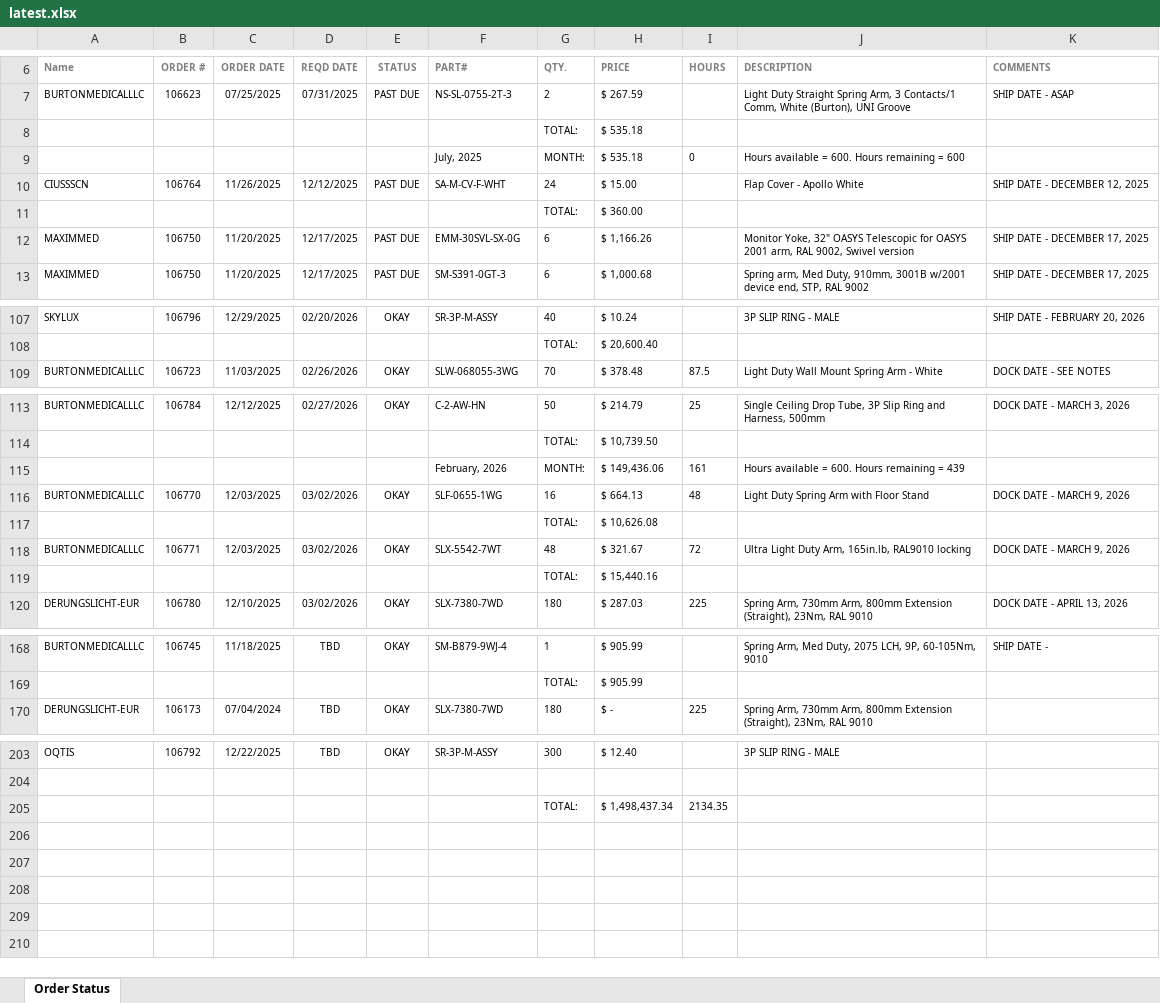
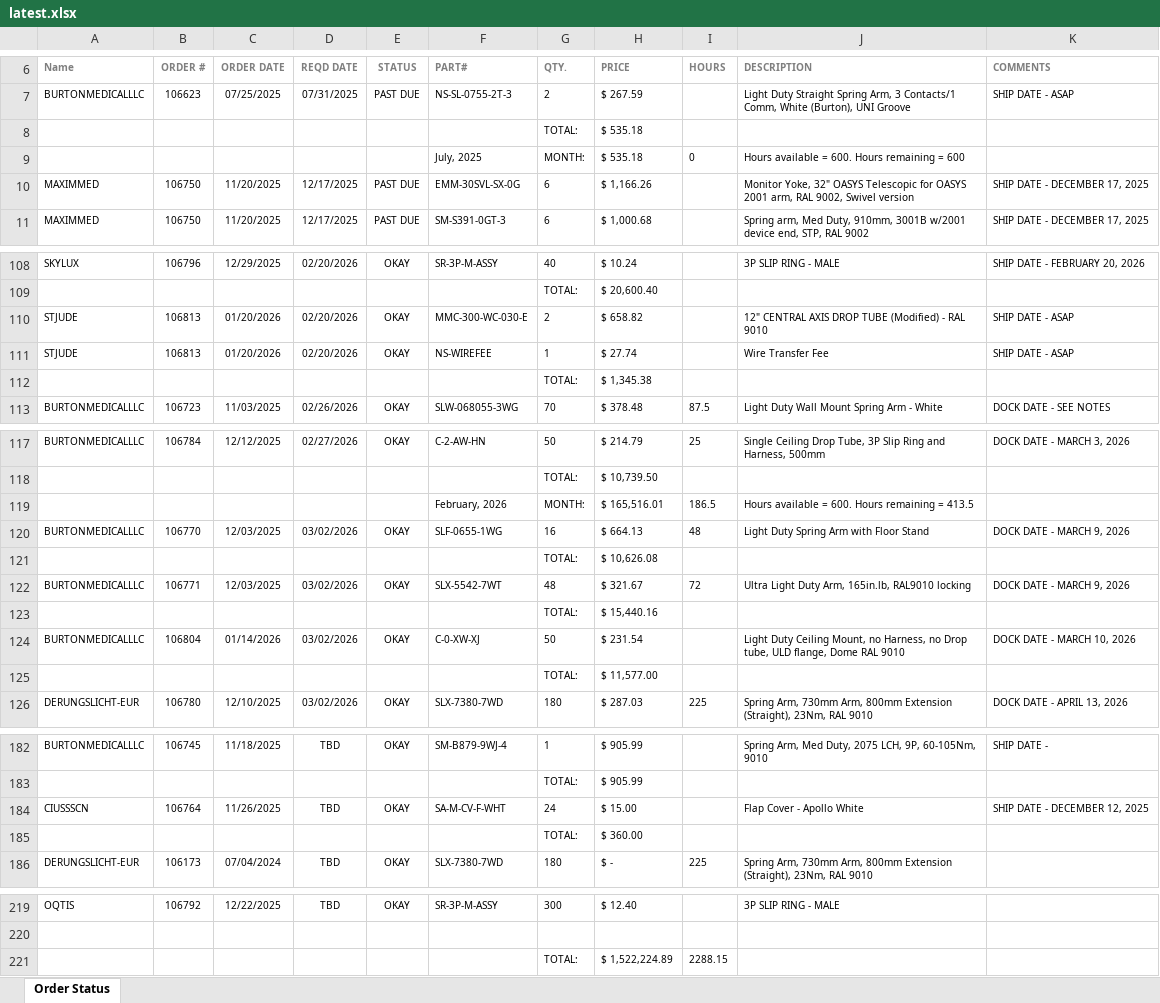
Before and after one commit to patrickaguilera/production-display, an Excel workbook: data/latest.xlsx, sheet Order Status, drawn as a sheet; only a part is shown, gaps mark what is left out; values as stored, in another font and other column widths than the file's, no borders; charts and pictures and conditional formats not drawn; removed rows and columns are numbered as before the commit, all else as after; the diff covers the shown part only; the diff names each change by its address in the sheet, - before the commit and + after, or states it on an @@ line.

```diff
--- a/data/latest.xlsx (sheet Order Status)
+++ b/data/latest.xlsx (sheet Order Status)
-row 10: CIUSSSCN | 106764 | 11/26/2025 | 12/12/2025 | PAST DUE | SA-M-CV-F-WHT | 24 | $ 15.00 |  | Flap Cover - Apollo White | SHIP DATE - DECEMBER 12, 2025
+row 110: STJUDE | 106813 | 01/20/2026 | 02/20/2026 | OKAY | MMC-300-WC-030-E | 2 | $ 658.82 |  | 12" CENTRAL AXIS DROP TUBE (Modified) - RAL 9010 | SHIP DATE - ASAP
+row 111: STJUDE | 106813 | 01/20/2026 | 02/20/2026 | OKAY | NS-WIREFEE | 1 | $ 27.74 |  | Wire Transfer Fee | SHIP DATE - ASAP
+row 112:  |  |  |  |  |  | TOTAL: | $ 1,345.38
-H119 (PRICE): $ 149,436.06
+H119 (PRICE): $ 165,516.01
-I119 (HOURS): 161
+I119 (HOURS): 186.5
-J119 (DESCRIPTION): Hours available = 600. Hours remaining = 439
+J119 (DESCRIPTION): Hours available = 600. Hours remaining = 413.5
+row 124: BURTONMEDICALLLC | 106804 | 01/14/2026 | 03/02/2026 | OKAY | C-0-XW-XJ | 50 | $ 231.54 |  | Light Duty Ceiling Mount, no Harness, no Drop tube, ULD flange, Dome RAL 9010 | DOCK DATE - MARCH 10, 2026
+row 125:  |  |  |  |  |  | TOTAL: | $ 11,577.00
+row 184: CIUSSSCN | 106764 | 11/26/2025 | TBD | OKAY | SA-M-CV-F-WHT | 24 | $ 15.00 |  | Flap Cover - Apollo White | SHIP DATE - DECEMBER 12, 2025
@@ row 11 moved to row 185: TOTAL: @@
-row 205:  |  |  |  |  |  | TOTAL: | $ 1,498,437.34 | 2134.35
+row 221:  |  |  |  |  |  | TOTAL: | $ 1,522,224.89 | 2288.15
```
Also changed, not shown: 23 added rows, 12 removed rows and 9 edited cells elsewhere in this sheet.
